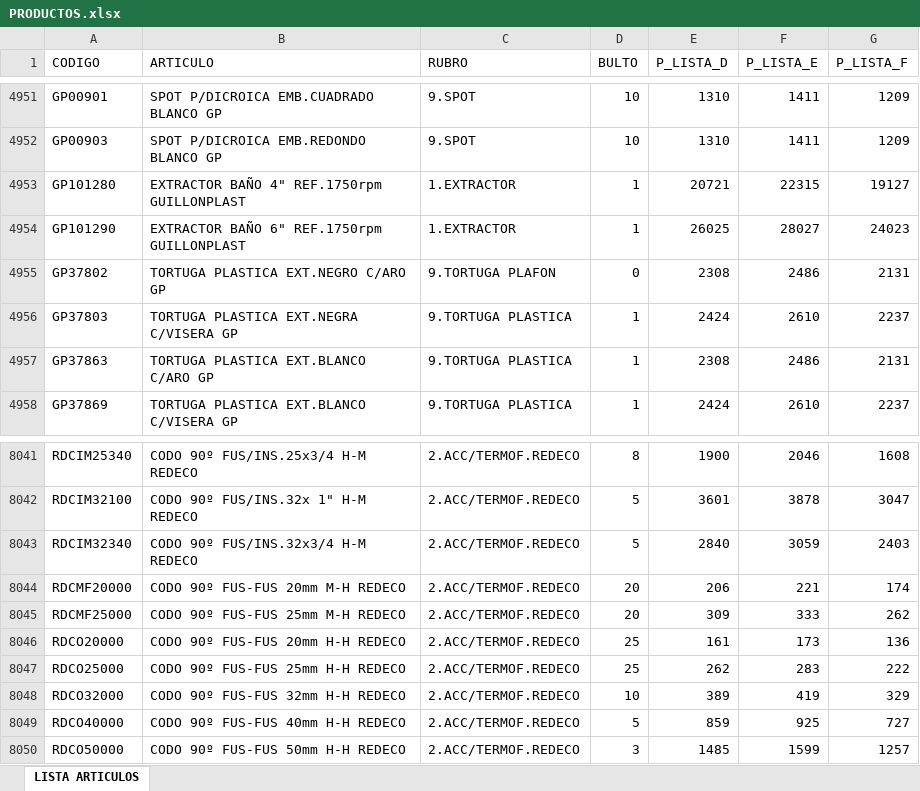
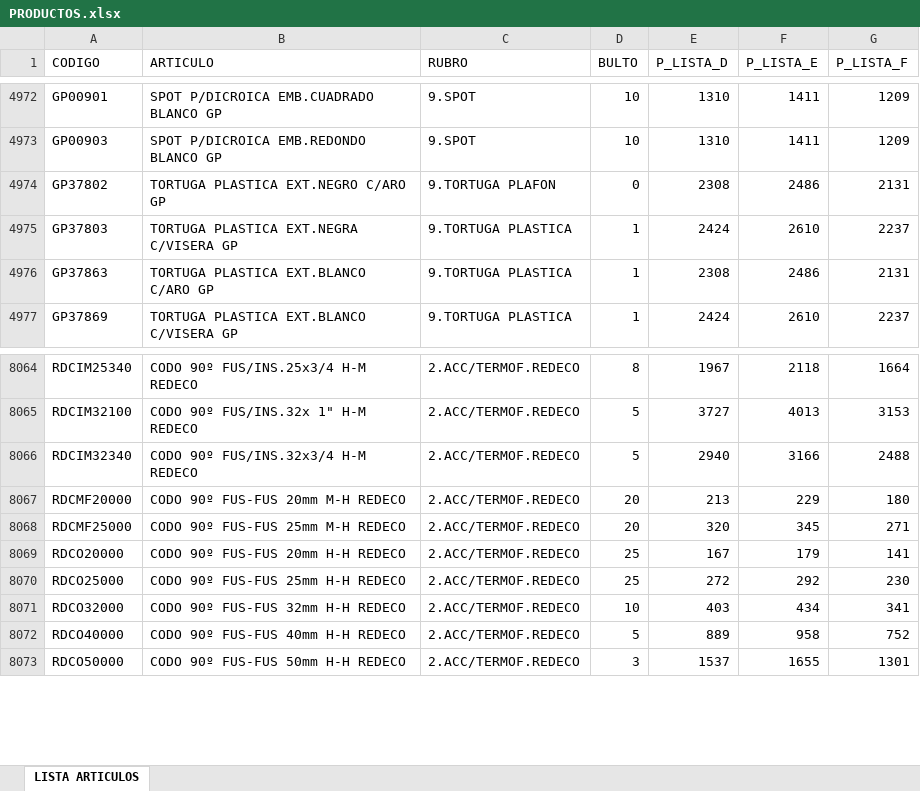
Before and after one commit to ferremax-cat/pinterest-f, an Excel workbook: excel/PRODUCTOS.xlsx, sheet LISTA ARTICULOS, drawn as a sheet; only a part is shown, gaps mark what is left out; values as stored, in another font and other column widths than the file's, no cell formats; table styles not drawn; removed rows and columns are numbered as before the commit, all else as after; the diff covers the shown part only; the diff names each change by its address in the sheet, - before the commit and + after, or states it on an @@ line.

Commit message:
se actualizo lista de precios, e imagenes de codigo ros con - en el codigo

```diff
--- a/excel/PRODUCTOS.xlsx (sheet LISTA ARTICULOS)
+++ b/excel/PRODUCTOS.xlsx (sheet LISTA ARTICULOS)
-row 4953: GP101280 | EXTRACTOR BAÑO 4" REF.1750rpm GUILLONPLAST | 1.EXTRACTOR | 1 | 20721 | 22315 | 19127
-row 4954: GP101290 | EXTRACTOR BAÑO 6" REF.1750rpm GUILLONPLAST | 1.EXTRACTOR | 1 | 26025 | 28027 | 24023
-E8064 (P_LISTA_D): 1900
+E8064 (P_LISTA_D): 1967
-F8064 (P_LISTA_E): 2046
+F8064 (P_LISTA_E): 2118
-G8064 (P_LISTA_F): 1608
+G8064 (P_LISTA_F): 1664
-E8065 (P_LISTA_D): 3601
+E8065 (P_LISTA_D): 3727
-F8065 (P_LISTA_E): 3878
+F8065 (P_LISTA_E): 4013
-G8065 (P_LISTA_F): 3047
+G8065 (P_LISTA_F): 3153
-E8066 (P_LISTA_D): 2840
+E8066 (P_LISTA_D): 2940
-F8066 (P_LISTA_E): 3059
+F8066 (P_LISTA_E): 3166
-G8066 (P_LISTA_F): 2403
+G8066 (P_LISTA_F): 2488
-E8067 (P_LISTA_D): 206
+E8067 (P_LISTA_D): 213
-F8067 (P_LISTA_E): 221
+F8067 (P_LISTA_E): 229
-G8067 (P_LISTA_F): 174
+G8067 (P_LISTA_F): 180
-E8068 (P_LISTA_D): 309
+E8068 (P_LISTA_D): 320
-F8068 (P_LISTA_E): 333
+F8068 (P_LISTA_E): 345
-G8068 (P_LISTA_F): 262
+G8068 (P_LISTA_F): 271
-E8069 (P_LISTA_D): 161
+E8069 (P_LISTA_D): 167
-F8069 (P_LISTA_E): 173
+F8069 (P_LISTA_E): 179
-G8069 (P_LISTA_F): 136
+G8069 (P_LISTA_F): 141
-E8070 (P_LISTA_D): 262
+E8070 (P_LISTA_D): 272
-F8070 (P_LISTA_E): 283
+F8070 (P_LISTA_E): 292
-G8070 (P_LISTA_F): 222
+G8070 (P_LISTA_F): 230
-E8071 (P_LISTA_D): 389
+E8071 (P_LISTA_D): 403
-F8071 (P_LISTA_E): 419
+F8071 (P_LISTA_E): 434
-G8071 (P_LISTA_F): 329
+G8071 (P_LISTA_F): 341
-E8072 (P_LISTA_D): 859
+E8072 (P_LISTA_D): 889
-F8072 (P_LISTA_E): 925
+F8072 (P_LISTA_E): 958
-G8072 (P_LISTA_F): 727
+G8072 (P_LISTA_F): 752
-E8073 (P_LISTA_D): 1485
+E8073 (P_LISTA_D): 1537
-F8073 (P_LISTA_E): 1599
+F8073 (P_LISTA_E): 1655
-G8073 (P_LISTA_F): 1257
+G8073 (P_LISTA_F): 1301
```
Also changed, not shown: 46 added rows, 6 removed rows and 1212 edited cells elsewhere in this sheet, cell formats, 8 other files.
